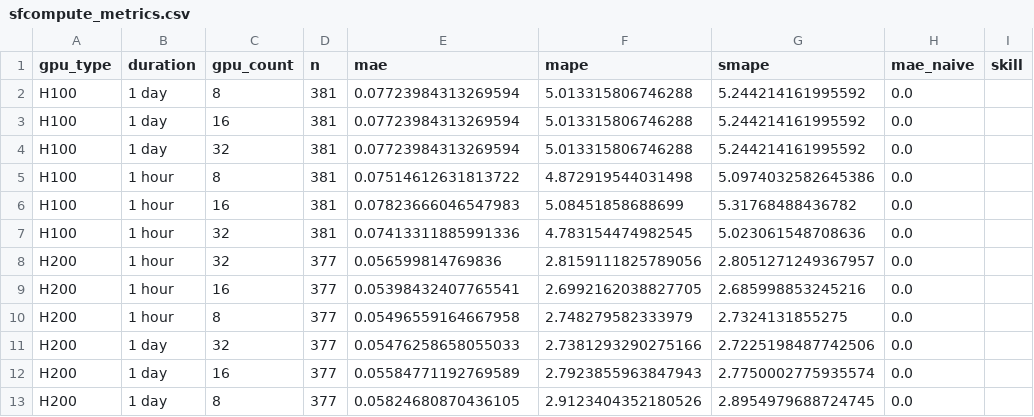
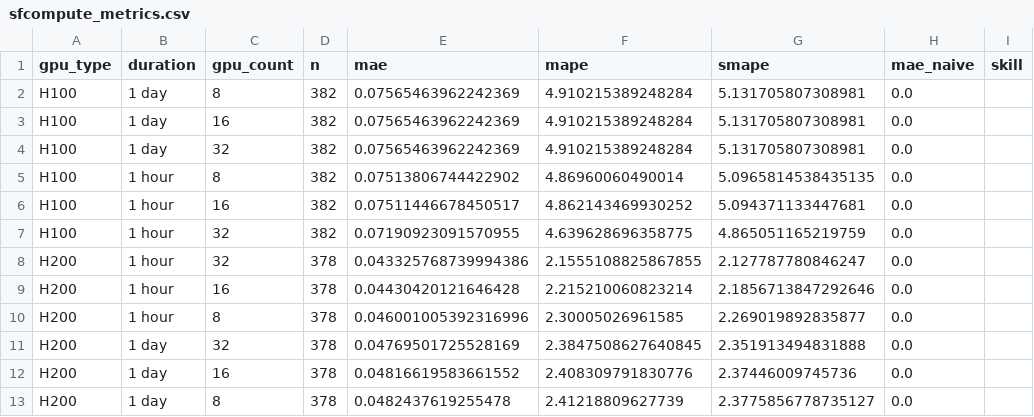
Before and after one commit to evieculloty9/gpu-pricing-scraper, a CSV file: docs/data/sfcompute_metrics.csv, drawn as a sheet; only a part is shown; the diff names each change by its address in the sheet, - before the commit and + after, or states it on an @@ line.

```diff
--- a/docs/data/sfcompute_metrics.csv
+++ b/docs/data/sfcompute_metrics.csv
-D2:D7 (n): 381
+D2:D7 (n): 382
-E2:E4 (mae): 0.07723984313269594
+E2:E4 (mae): 0.07565463962242369
-F2:F4 (mape): 5.013315806746288
+F2:F4 (mape): 4.910215389248284
-G2:G4 (smape): 5.244214161995592
+G2:G4 (smape): 5.131705807308981
-E5 (mae): 0.07514612631813722
+E5 (mae): 0.07513806744422902
-F5 (mape): 4.872919544031498
+F5 (mape): 4.86960060490014
-G5 (smape): 5.0974032582645386
+G5 (smape): 5.0965814538435135
-E6 (mae): 0.07823666046547983
+E6 (mae): 0.07511446678450517
-F6 (mape): 5.08451858688699
+F6 (mape): 4.862143469930252
-G6 (smape): 5.31768488436782
+G6 (smape): 5.094371133447681
-E7 (mae): 0.07413311885991336
+E7 (mae): 0.07190923091570955
-F7 (mape): 4.783154474982545
+F7 (mape): 4.639628696358775
-G7 (smape): 5.023061548708636
+G7 (smape): 4.865051165219759
-D8:D13 (n): 377
+D8:D13 (n): 378
-E8 (mae): 0.056599814769836
+E8 (mae): 0.043325768739994386
-F8 (mape): 2.8159111825789056
+F8 (mape): 2.1555108825867855
-G8 (smape): 2.8051271249367957
+G8 (smape): 2.127787780846247
-E9 (mae): 0.05398432407765541
+E9 (mae): 0.04430420121646428
-F9 (mape): 2.6992162038827705
+F9 (mape): 2.215210060823214
-G9 (smape): 2.685998853245216
+G9 (smape): 2.1856713847292646
-E10 (mae): 0.05496559164667958
+E10 (mae): 0.046001005392316996
-F10 (mape): 2.748279582333979
+F10 (mape): 2.30005026961585
-G10 (smape): 2.7324131855275
+G10 (smape): 2.269019892835877
-E11 (mae): 0.05476258658055033
+E11 (mae): 0.04769501725528169
-F11 (mape): 2.7381293290275166
+F11 (mape): 2.3847508627640845
-G11 (smape): 2.7225198487742506
+G11 (smape): 2.351913494831888
-E12 (mae): 0.05584771192769589
+E12 (mae): 0.04816619583661552
-F12 (mape): 2.7923855963847943
+F12 (mape): 2.408309791830776
-G12 (smape): 2.7750002775935574
+G12 (smape): 2.37446009745736
-E13 (mae): 0.05824680870436105
+E13 (mae): 0.0482437619255478
-F13 (mape): 2.9123404352180526
+F13 (mape): 2.41218809627739
-G13 (smape): 2.8954979688724745
+G13 (smape): 2.3775856778735127
```
Also changed, not shown: docs/data/budget_scenarios.csv, docs/data/sfcompute_history.csv, 6 other files.
